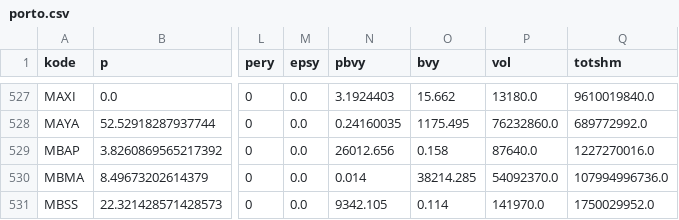
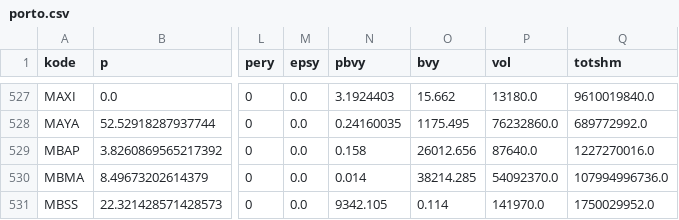
Before and after one commit to nausya/sahamku, a CSV file: porto.csv, drawn as a sheet; only a part is shown, gaps mark what is left out; the diff names each change by its address in the sheet, - before the commit and + after, or states it on an @@ line.

Commit message:
Update porto.csv

```diff
--- a/porto.csv
+++ b/porto.csv
-N529 (pbvy): 26012.656
+N529 (pbvy): 0.158
-O529 (bvy): 0.158
+O529 (bvy): 26012.656
```
